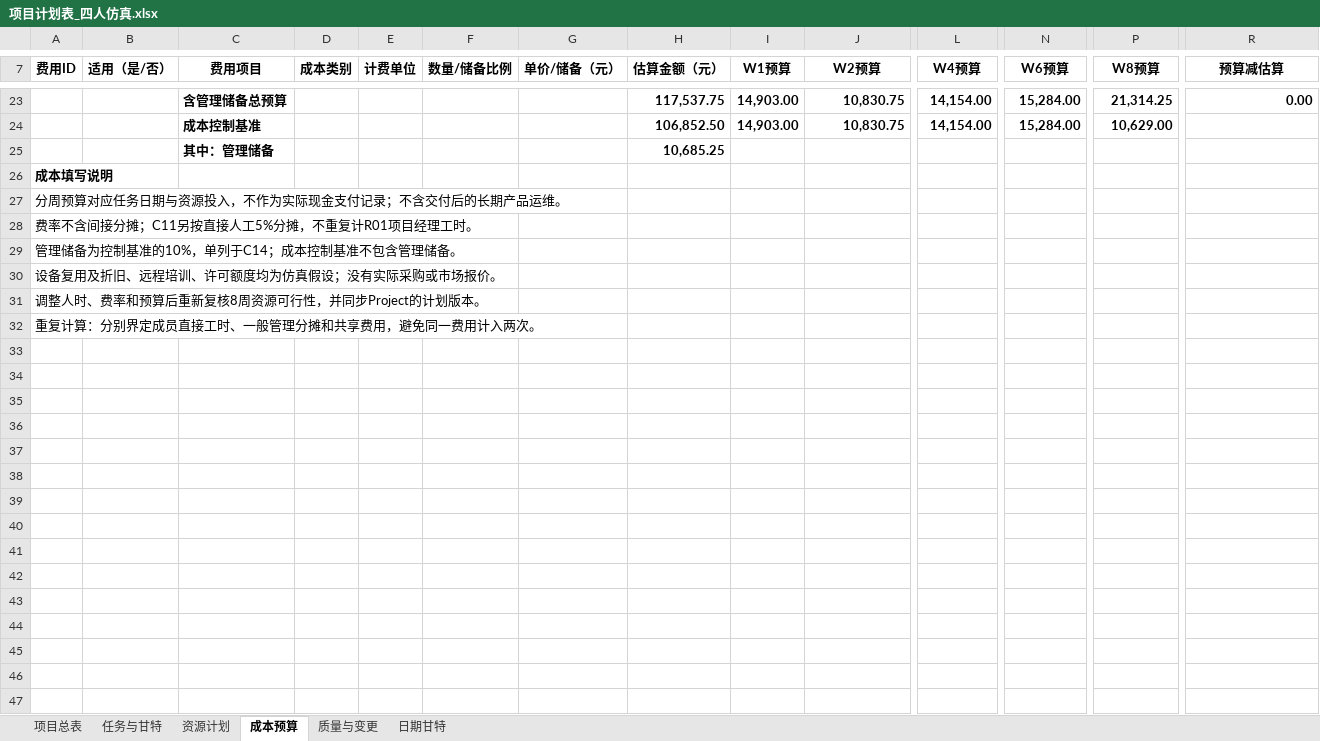
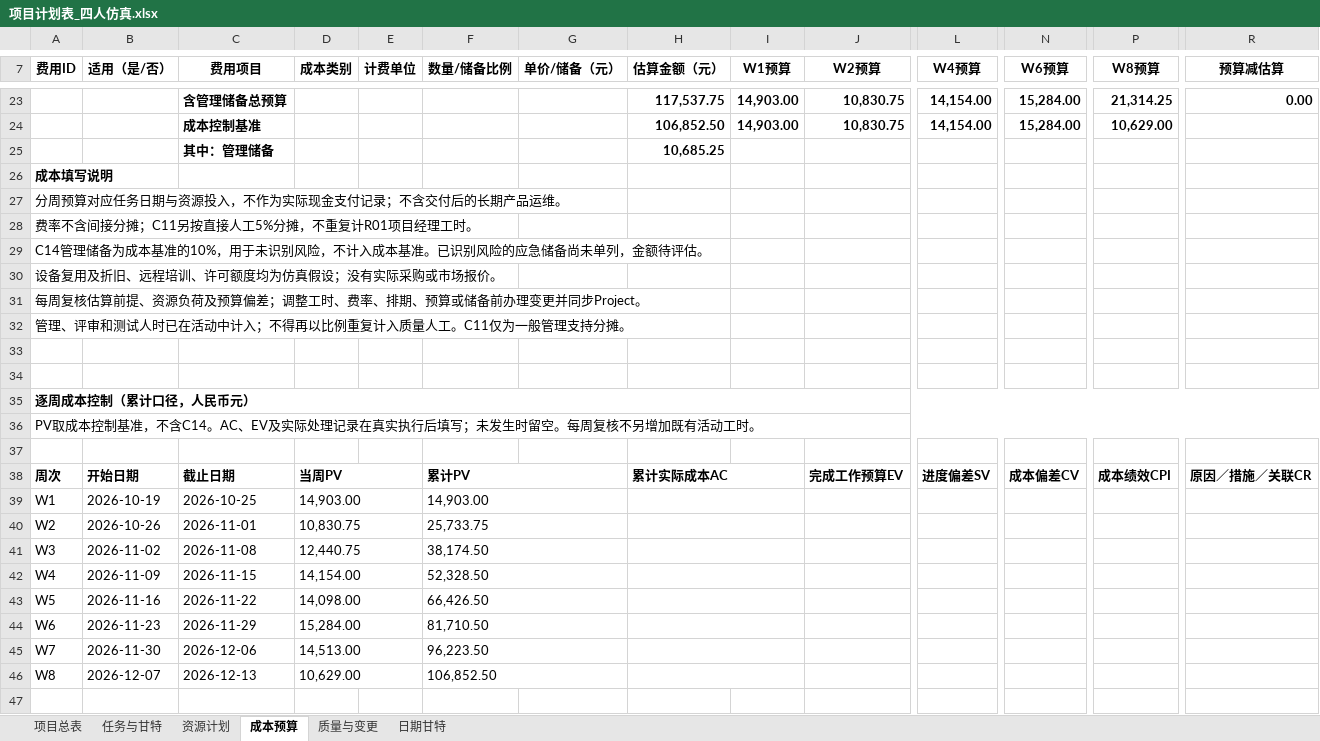
Before and after one commit to heguangV/yunnan-employment-monitoring-srs, an Excel workbook: 项目计划/提交文件/项目计划表_四人仿真.xlsx, sheet 成本预算, drawn as a sheet; only a part is shown, gaps mark what is left out; values as stored, in another font and other column widths than the file's, no borders; rows hold the shown columns only; the diff covers the shown part only; the diff names each change by its address in the sheet, - before the commit and + after, or states it on an @@ line.

```diff
--- a/项目计划/提交文件/项目计划表_四人仿真.xlsx (sheet 成本预算)
+++ b/项目计划/提交文件/项目计划表_四人仿真.xlsx (sheet 成本预算)
-A29 (费用ID): 管理储备为控制基准的10%，单列于C14；成本控制基准不包含管理储备。
+A29 (费用ID): C14管理储备为成本基准的10%，用于未识别风险，不计入成本基准。已识别风险的应急储备尚未单列，金额待评估。
-A31 (费用ID): 调整人时、费率和预算后重新复核8周资源可行性，并同步Project的计划版本。
+A31 (费用ID): 每周复核估算前提、资源负荷及预算偏差；调整工时、费率、排期、预算或储备前办理变更并同步Project。
-A32 (费用ID): 重复计算：分别界定成员直接工时、一般管理分摊和共享费用，避免同一费用计入两次。
+A32 (费用ID): 管理、评审和测试人时已在活动中计入；不得再以比例重复计入质量人工。C11仅为一般管理支持分摊。
+row 33: (empty)
+row 34: (empty)
+row 35: 逐周成本控制（累计口径，人民币元）
+row 36: PV取成本控制基准，不含C14。AC、EV及实际处理记录在真实执行后填写；未发生时留空。每周复核不另增加既有活动工时。
+row 37: (empty)
+row 38: 周次 | 开始日期 | 截止日期 | 当周PV |  | 累计PV |  | 累计实际成本AC |  | 完成工作预算EV | 进度偏差SV | 成本偏差CV | 成本绩效CPI | 原因／措施／关联CR
+row 39: W1 | 2026-10-19 | 2026-10-25 | 14,903.00 |  | 14,903.00
+row 40: W2 | 2026-10-26 | 2026-11-01 | 10,830.75 |  | 25,733.75
+row 41: W3 | 2026-11-02 | 2026-11-08 | 12,440.75 |  | 38,174.50
+row 42: W4 | 2026-11-09 | 2026-11-15 | 14,154.00 |  | 52,328.50
+row 43: W5 | 2026-11-16 | 2026-11-22 | 14,098.00 |  | 66,426.50
+row 44: W6 | 2026-11-23 | 2026-11-29 | 15,284.00 |  | 81,710.50
+row 45: W7 | 2026-11-30 | 2026-12-06 | 14,513.00 |  | 96,223.50
+row 46: W8 | 2026-12-07 | 2026-12-13 | 10,629.00 |  | 106,852.50
+row 47: (empty)
```
Also changed, not shown: 17 added rows and 16 edited cells elsewhere in this sheet, sheet 质量与变更, sheet 任务与甘特, sheet 项目总表, 8 other files.
